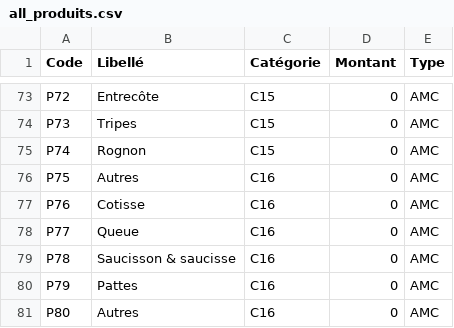
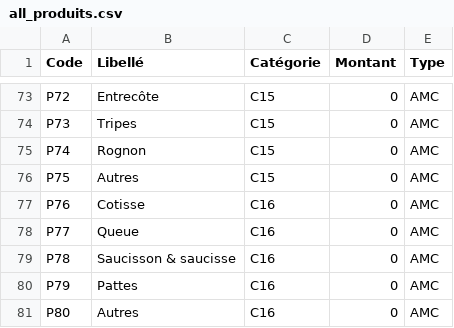
Before and after one commit to ousseyni/e-import, a CSV file: public/init_files/all_produits.csv, drawn as a sheet; only a part is shown, gaps mark what is left out.

```diff
--- a/public/init_files/all_produits.csv
+++ b/public/init_files/all_produits.csv
@@ -75,3 +75,3 @@ P73;Tripes;C15;0;AMC
 P74;Rognon;C15;0;AMC
-P75;Autres;C16;0;AMC
+P75;Autres;C15;0;AMC
 P76;Cotisse;C16;0;AMC
```
Also changed, not shown: public/init_files/all_habilitations.csv, 10 other files.
